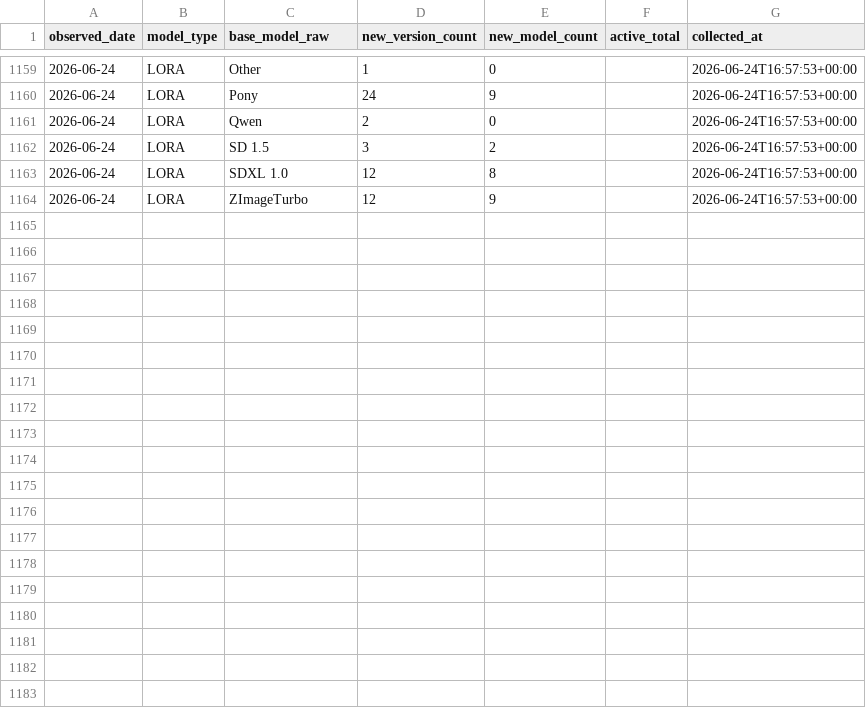
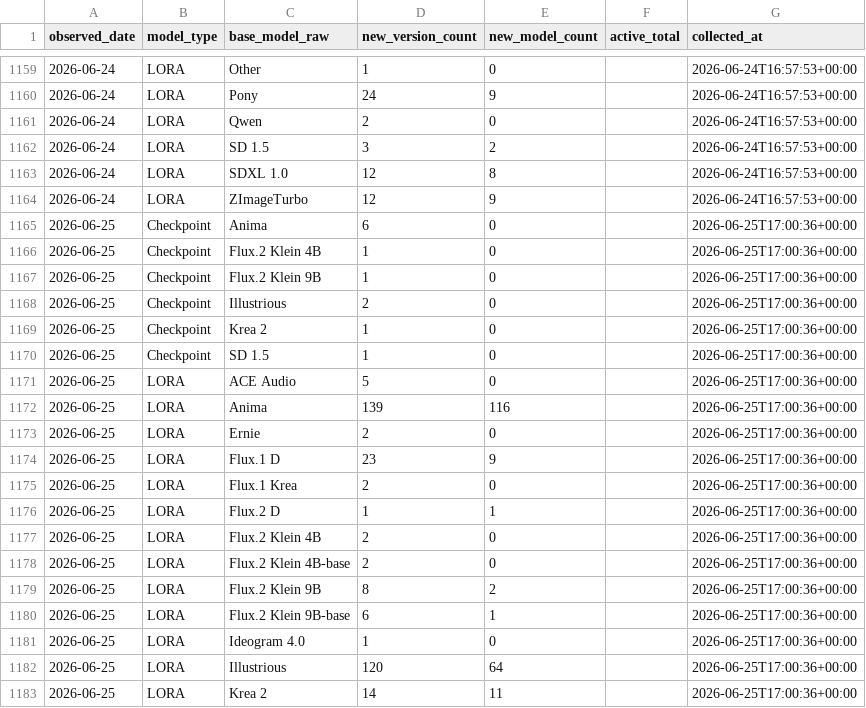
Before and after one commit to Shiba-2-shiba/civiresearch-experimental, a CSV file: data/daily_counts.csv, drawn as a sheet; only a part is shown, gaps mark what is left out; the diff covers the shown part only; the diff names each change by its address in the sheet, - before the commit and + after, or states it on an @@ line.

```diff
--- a/data/daily_counts.csv
+++ b/data/daily_counts.csv
+row 1165: 2026-06-25 | Checkpoint | Anima | 6 | 0 |  | 2026-06-25T17:00:36+00:00
+row 1166: 2026-06-25 | Checkpoint | Flux.2 Klein 4B | 1 | 0 |  | 2026-06-25T17:00:36+00:00
+row 1167: 2026-06-25 | Checkpoint | Flux.2 Klein 9B | 1 | 0 |  | 2026-06-25T17:00:36+00:00
+row 1168: 2026-06-25 | Checkpoint | Illustrious | 2 | 0 |  | 2026-06-25T17:00:36+00:00
+row 1169: 2026-06-25 | Checkpoint | Krea 2 | 1 | 0 |  | 2026-06-25T17:00:36+00:00
+row 1170: 2026-06-25 | Checkpoint | SD 1.5 | 1 | 0 |  | 2026-06-25T17:00:36+00:00
+row 1171: 2026-06-25 | LORA | ACE Audio | 5 | 0 |  | 2026-06-25T17:00:36+00:00
+row 1172: 2026-06-25 | LORA | Anima | 139 | 116 |  | 2026-06-25T17:00:36+00:00
+row 1173: 2026-06-25 | LORA | Ernie | 2 | 0 |  | 2026-06-25T17:00:36+00:00
+row 1174: 2026-06-25 | LORA | Flux.1 D | 23 | 9 |  | 2026-06-25T17:00:36+00:00
+row 1175: 2026-06-25 | LORA | Flux.1 Krea | 2 | 0 |  | 2026-06-25T17:00:36+00:00
+row 1176: 2026-06-25 | LORA | Flux.2 D | 1 | 1 |  | 2026-06-25T17:00:36+00:00
+row 1177: 2026-06-25 | LORA | Flux.2 Klein 4B | 2 | 0 |  | 2026-06-25T17:00:36+00:00
+row 1178: 2026-06-25 | LORA | Flux.2 Klein 4B-base | 2 | 0 |  | 2026-06-25T17:00:36+00:00
+row 1179: 2026-06-25 | LORA | Flux.2 Klein 9B | 8 | 2 |  | 2026-06-25T17:00:36+00:00
+row 1180: 2026-06-25 | LORA | Flux.2 Klein 9B-base | 6 | 1 |  | 2026-06-25T17:00:36+00:00
+row 1181: 2026-06-25 | LORA | Ideogram 4.0 | 1 | 0 |  | 2026-06-25T17:00:36+00:00
+row 1182: 2026-06-25 | LORA | Illustrious | 120 | 64 |  | 2026-06-25T17:00:36+00:00
+row 1183: 2026-06-25 | LORA | Krea 2 | 14 | 11 |  | 2026-06-25T17:00:36+00:00
```
Also changed, not shown: 10 added rows elsewhere in this file, data/exports/base_model_audit.csv, data/exports/monthly_counts.csv, 2 other files.
